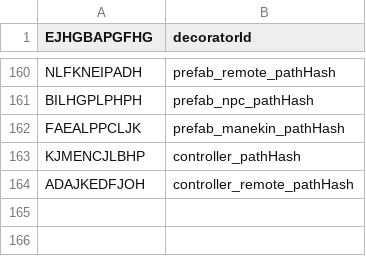
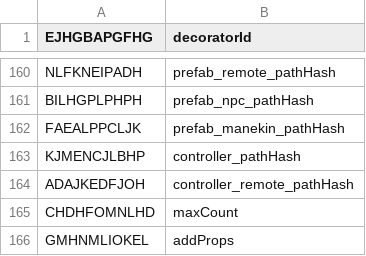
Before and after one commit to Hartie95/Grasscutter_Resources, a CSV file: mapping.csv, drawn as a sheet; only a part is shown, gaps mark what is left out; the diff names each change by its address in the sheet, - before the commit and + after, or states it on an @@ line.

Commit message:
[Deobfuscation] Deobfuscated AvatarExtraPropConfigData

```diff
--- a/mapping.csv
+++ b/mapping.csv
+row 165: CHDHFOMNLHD | maxCount
+row 166: GMHNMLIOKEL | addProps
```
Also changed, not shown: 2 other files.
